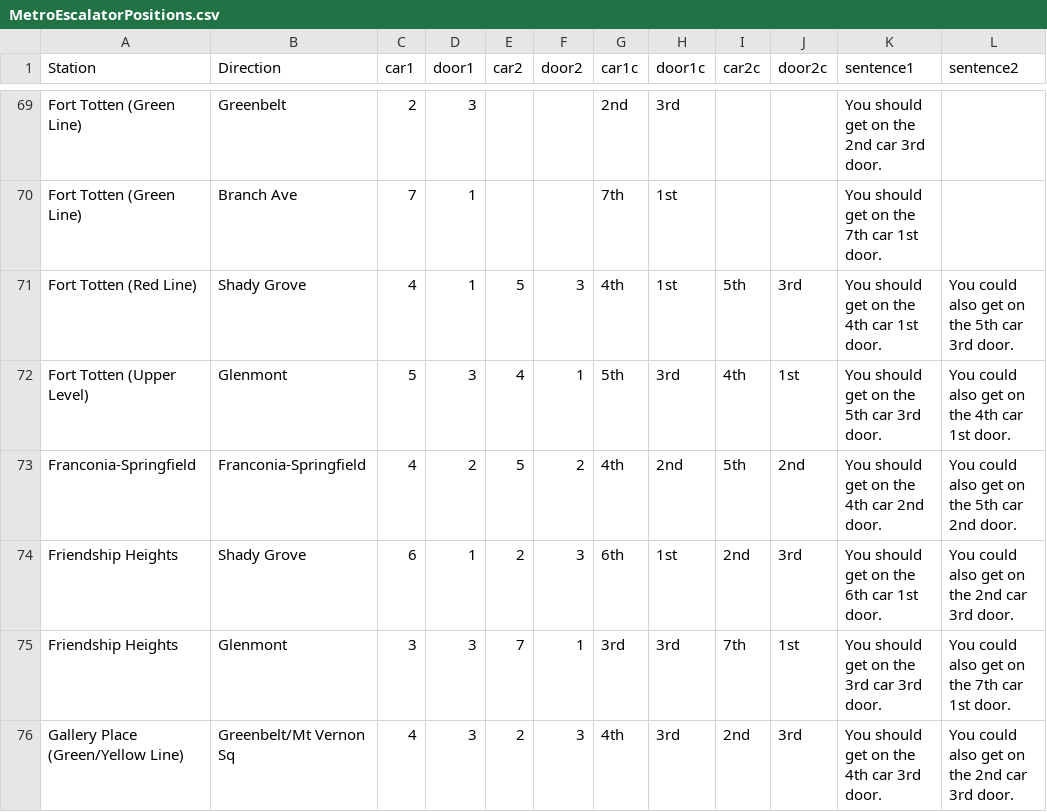
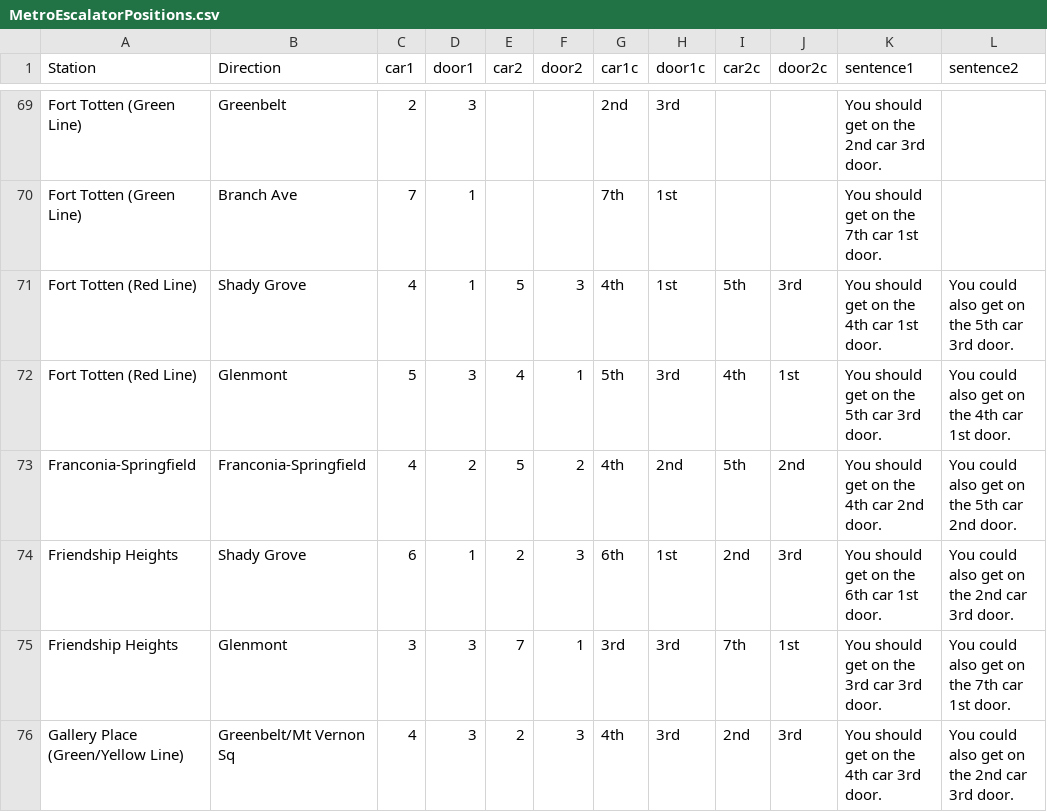
Before and after one commit to jwestreich/escalators, a CSV file: MetroEscalatorPositions.csv, drawn as a sheet; only a part is shown, gaps mark what is left out; the diff names each change by its address in the sheet, - before the commit and + after, or states it on an @@ line.

Commit message:
Corrected Fort Totten entry

```diff
--- a/MetroEscalatorPositions.csv
+++ b/MetroEscalatorPositions.csv
-A72 (Station): Fort Totten (Upper Level)
+A72 (Station): Fort Totten (Red Line)
```
